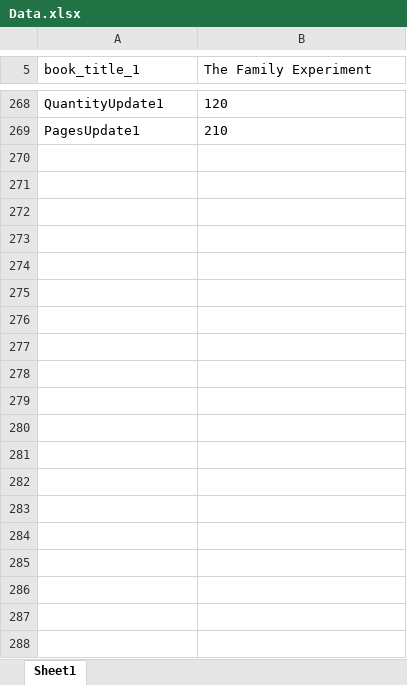
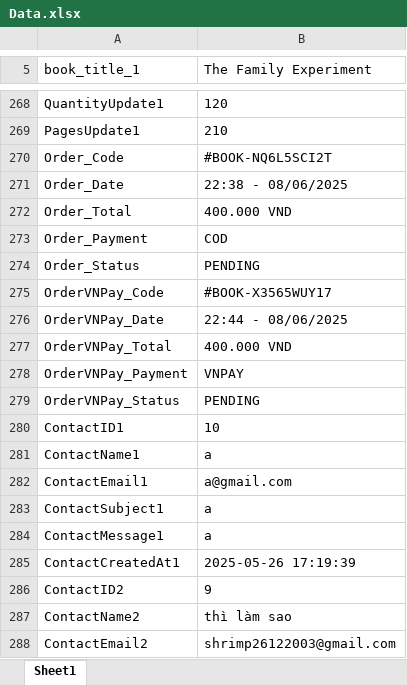
Before and after one commit to huongnt2612/RookBooks, an Excel workbook: Data Files/Data.xlsx, sheet Sheet1, drawn as a sheet; only a part is shown, gaps mark what is left out; values as stored, in another font and other column widths than the file's, no borders; the diff covers the shown part only; the diff names each change by its address in the sheet, - before the commit and + after, or states it on an @@ line.

```diff
--- a/Data Files/Data.xlsx (sheet Sheet1)
+++ b/Data Files/Data.xlsx (sheet Sheet1)
+row 270: Order_Code | #BOOK-NQ6L5SCI2T
+row 271: Order_Date | 22:38 - 08/06/2025
+row 272: Order_Total | 400.000 VND
+row 273: Order_Payment | COD
+row 274: Order_Status | PENDING
+row 275: OrderVNPay_Code | #BOOK-X3565WUY17
+row 276: OrderVNPay_Date | 22:44 - 08/06/2025
+row 277: OrderVNPay_Total | 400.000 VND
+row 278: OrderVNPay_Payment | VNPAY
+row 279: OrderVNPay_Status | PENDING
+row 280: ContactID1 | 10
+row 281: ContactName1 | a
+row 282: ContactEmail1 | a@gmail.com
+row 283: ContactSubject1 | a
+row 284: ContactMessage1 | a
+row 285: ContactCreatedAt1 | 2025-05-26 17:19:39
+row 286: ContactID2 | 9
+row 287: ContactName2 | thì làm sao
+row 288: ContactEmail2 | shrimp26122003@gmail.com
```
Also changed, not shown: 15 added rows and 10 edited cells elsewhere in this sheet, 30 other files.
